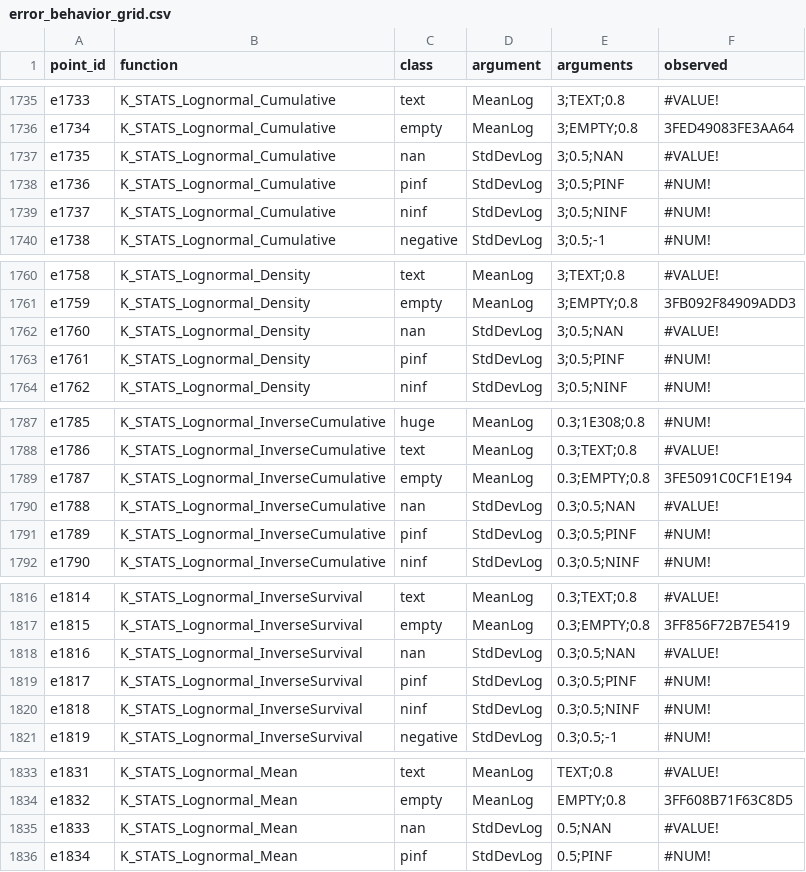
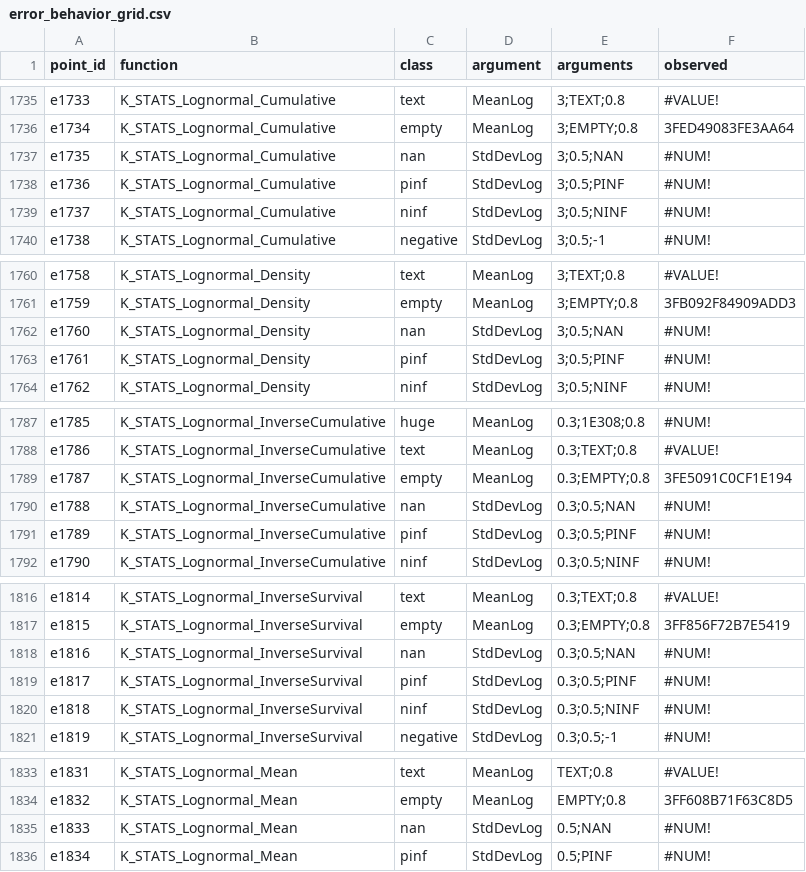
Before and after one commit to danielep71/VBA-PROBABILITY-DISTRIBUTIONS, a CSV file: benchmark/error_behavior/error_behavior_grid.csv, drawn as a sheet; only a part is shown, gaps mark what is left out; the diff covers the shown part only.

Commit message:
evidence: Excel export of main, holdout, erb_survey at 7601df2
Exported unattended by the Excel VBA Regression workflow, run 43967812085 attempt 1 on runner DESKTOP-UV7P4JQ, from candidate 7601df24a3f4cbe884a2951118c7e1496327633c (Excel 16.0 build 20710, 64-bit). The regression in the same job passed 2935/2935 assertions.

- benchmark/probability_accuracy_grid.csv: full export by Export_Accuracy_Observations; 2215 rows, 1859 in scope and filled, 0 ERROR, 0 observation(s) changed, 356 out-of-scope rows unchanged; raw sha256:3a23901480f6242d35a749f934d4070027c86a9482ba7db157b4b590266028f4
- benchmark/holdout/holdout_grid.csv: full export by Export_Holdout; 659 rows, 659 in scope and filled, 0 ERROR, 0 observation(s) changed, 0 out-of-scope rows unchanged; raw sha256:b5efd98026eafc610c726fbb970d3086af148fe614e1df738dbc8e28c7293f77
- benchmark/error_behavior/error_behavior_grid.csv: written whole by Export_ErrorBehavior; 2431 rows with their committed key fields, 0 with an ERROR status, 17 row(s) changed; raw sha256:e74ef0a49a4c55bc12a47ad61d3f0d6a85ab8113f2df41cf339c57fec38b3757

Applied with benchmark/apply_excel_export.py (benchmark/probability_accuracy_grid.csv, benchmark/holdout/holdout_grid.csv, benchmark/error_behavior/error_behavior_grid.csv): it checked the artifact against HEAD, then ran finalize_excel_certification.py --main --holdout --from-fresh-export and refresh_evidence.py --bind-exported-main --bind-exported-holdout, and validated the finalized record against the staged tree with check_excel_certification.py.

The 17 rows of the survey that changed are the not-a-number standard deviations of the Normal and Lognormal families, now #NUM!. check_rules.py passes on every call. The main grid and the consolidated holdout are unchanged.

Refs #331

```diff
--- a/benchmark/error_behavior/error_behavior_grid.csv
+++ b/benchmark/error_behavior/error_behavior_grid.csv
@@ -1736,3 +1736,3 @@ e1733,K_STATS_Lognormal_Cumulative,text,MeanLog,3;TEXT;0.8,#VALUE!
 e1734,K_STATS_Lognormal_Cumulative,empty,MeanLog,3;EMPTY;0.8,3FED49083FE3AA64
-e1735,K_STATS_Lognormal_Cumulative,nan,StdDevLog,3;0.5;NAN,#VALUE!
+e1735,K_STATS_Lognormal_Cumulative,nan,StdDevLog,3;0.5;NAN,#NUM!
 e1736,K_STATS_Lognormal_Cumulative,pinf,StdDevLog,3;0.5;PINF,#NUM!
@@ -1761,3 +1761,3 @@ e1758,K_STATS_Lognormal_Density,text,MeanLog,3;TEXT;0.8,#VALUE!
 e1759,K_STATS_Lognormal_Density,empty,MeanLog,3;EMPTY;0.8,3FB092F84909ADD3
-e1760,K_STATS_Lognormal_Density,nan,StdDevLog,3;0.5;NAN,#VALUE!
+e1760,K_STATS_Lognormal_Density,nan,StdDevLog,3;0.5;NAN,#NUM!
 e1761,K_STATS_Lognormal_Density,pinf,StdDevLog,3;0.5;PINF,#NUM!
@@ -1789,3 +1789,3 @@ e1786,K_STATS_Lognormal_InverseCumulative,text,MeanLog,0.3;TEXT;0.8,#VALUE!
 e1787,K_STATS_Lognormal_InverseCumulative,empty,MeanLog,0.3;EMPTY;0.8,3FE5091C0CF1E194
-e1788,K_STATS_Lognormal_InverseCumulative,nan,StdDevLog,0.3;0.5;NAN,#VALUE!
+e1788,K_STATS_Lognormal_InverseCumulative,nan,StdDevLog,0.3;0.5;NAN,#NUM!
 e1789,K_STATS_Lognormal_InverseCumulative,pinf,StdDevLog,0.3;0.5;PINF,#NUM!
@@ -1817,3 +1817,3 @@ e1814,K_STATS_Lognormal_InverseSurvival,text,MeanLog,0.3;TEXT;0.8,#VALUE!
 e1815,K_STATS_Lognormal_InverseSurvival,empty,MeanLog,0.3;EMPTY;0.8,3FF856F72B7E5419
-e1816,K_STATS_Lognormal_InverseSurvival,nan,StdDevLog,0.3;0.5;NAN,#VALUE!
+e1816,K_STATS_Lognormal_InverseSurvival,nan,StdDevLog,0.3;0.5;NAN,#NUM!
 e1817,K_STATS_Lognormal_InverseSurvival,pinf,StdDevLog,0.3;0.5;PINF,#NUM!
@@ -1834,3 +1834,3 @@ e1831,K_STATS_Lognormal_Mean,text,MeanLog,TEXT;0.8,#VALUE!
 e1832,K_STATS_Lognormal_Mean,empty,MeanLog,EMPTY;0.8,3FF608B71F63C8D5
-e1833,K_STATS_Lognormal_Mean,nan,StdDevLog,0.5;NAN,#VALUE!
+e1833,K_STATS_Lognormal_Mean,nan,StdDevLog,0.5;NAN,#NUM!
 e1834,K_STATS_Lognormal_Mean,pinf,StdDevLog,0.5;PINF,#NUM!
```
Also changed, not shown: 12 edited cells elsewhere in this file, 6 other files.
